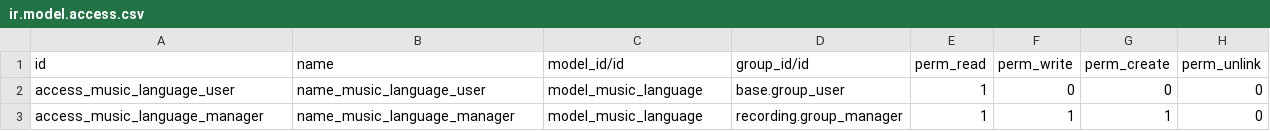
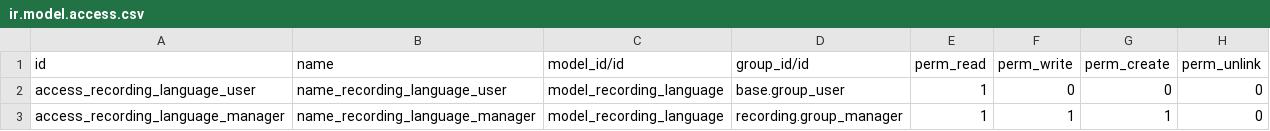
Before and after one commit to Numigi/odoo-entertainment-addons, a CSV file: recording_lang/security/ir.model.access.csv, drawn as a sheet.

Commit message:
Rename music.language to recording.language

```diff
--- a/recording_lang/security/ir.model.access.csv
+++ b/recording_lang/security/ir.model.access.csv
@@ -1,3 +1,3 @@
 id,name,model_id/id,group_id/id,perm_read,perm_write,perm_create,perm_unlink
-access_music_language_user,name_music_language_user,model_music_language,base.group_user,1,0,0,0
-access_music_language_manager,name_music_language_manager,model_music_language,recording.group_manager,1,1,1,0
+access_recording_language_user,name_recording_language_user,model_recording_language,base.group_user,1,0,0,0
+access_recording_language_manager,name_recording_language_manager,model_recording_language,recording.group_manager,1,1,1,0
```
Also changed, not shown: 6 other files.
